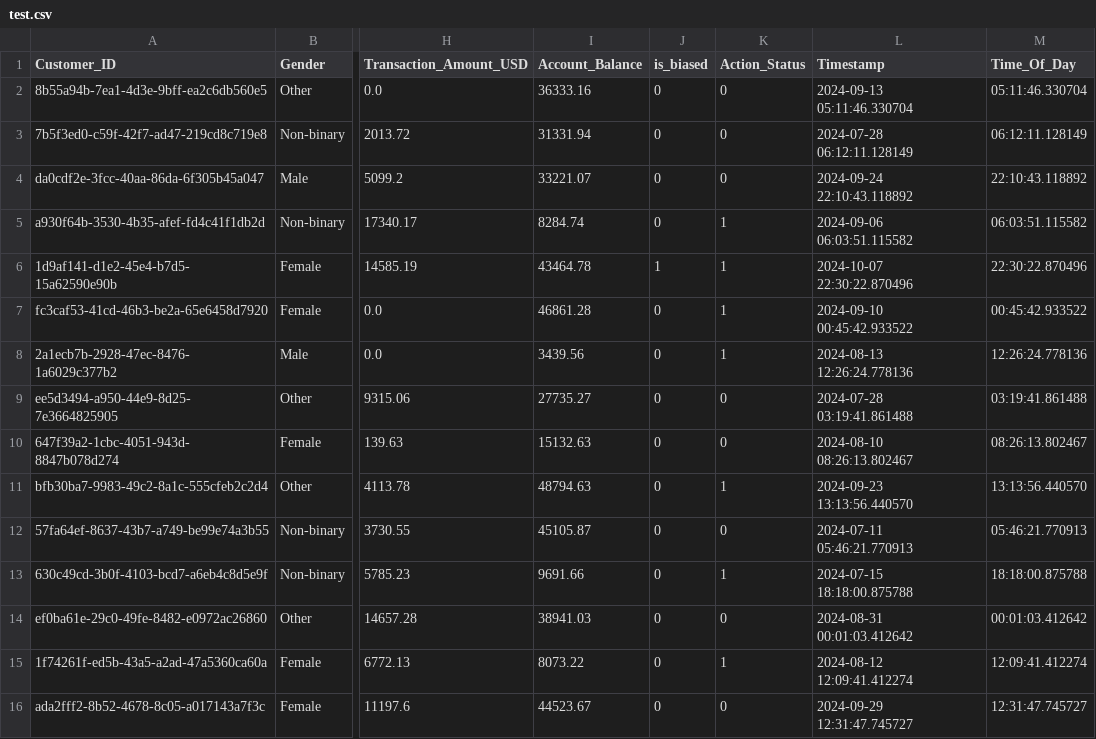
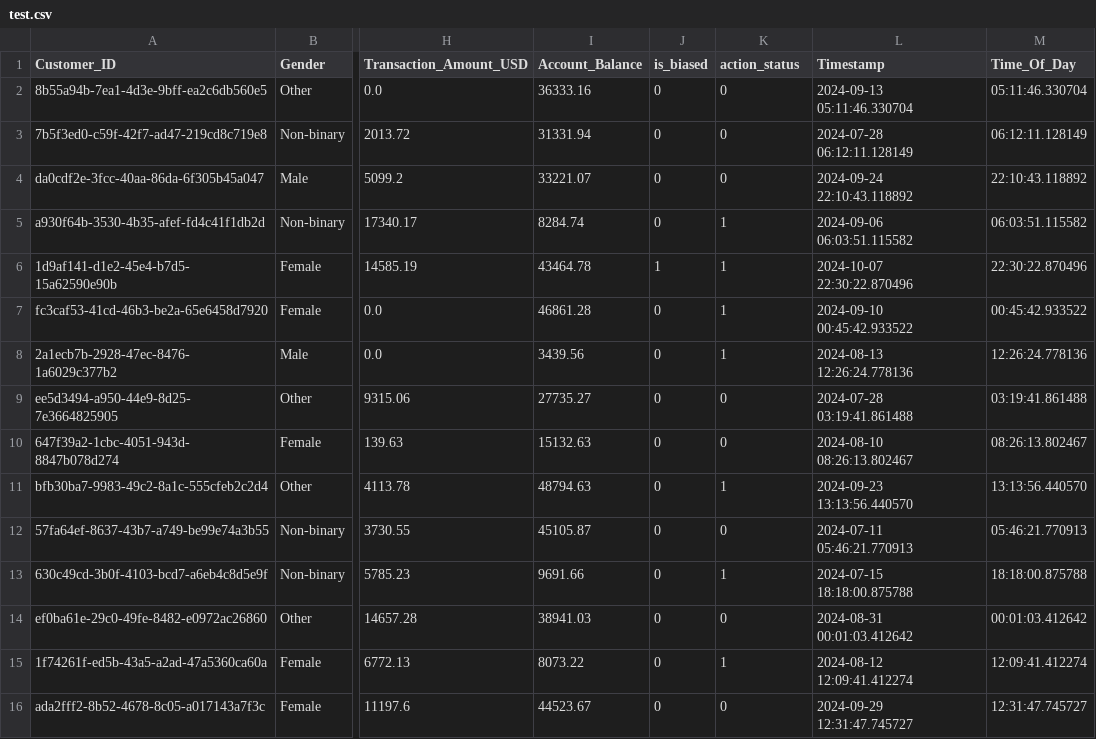
Before and after one commit to Jai0212/Cash-App-Bias-Busters, a CSV file: database/test.csv, drawn as a sheet; only a part is shown, gaps mark what is left out; the diff names each change by its address in the sheet, - before the commit and + after, or states it on an @@ line.

```diff
--- a/database/test.csv
+++ b/database/test.csv
-K1: Action_Status
+K1: action_status
```
Also changed, not shown: 24 other files.
